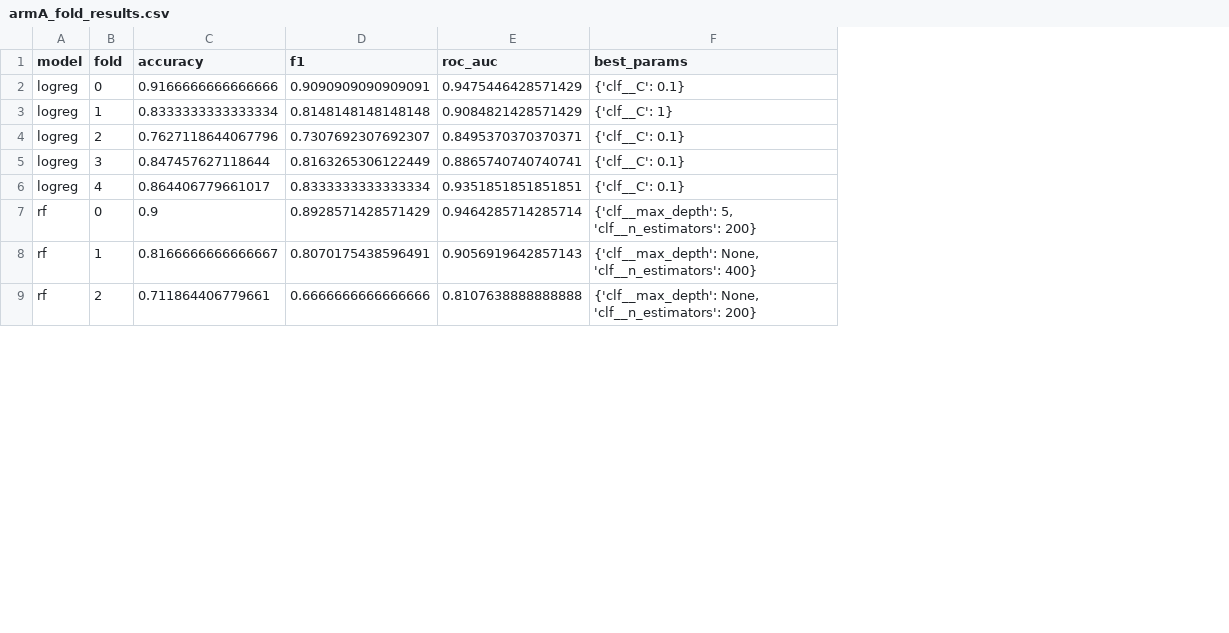
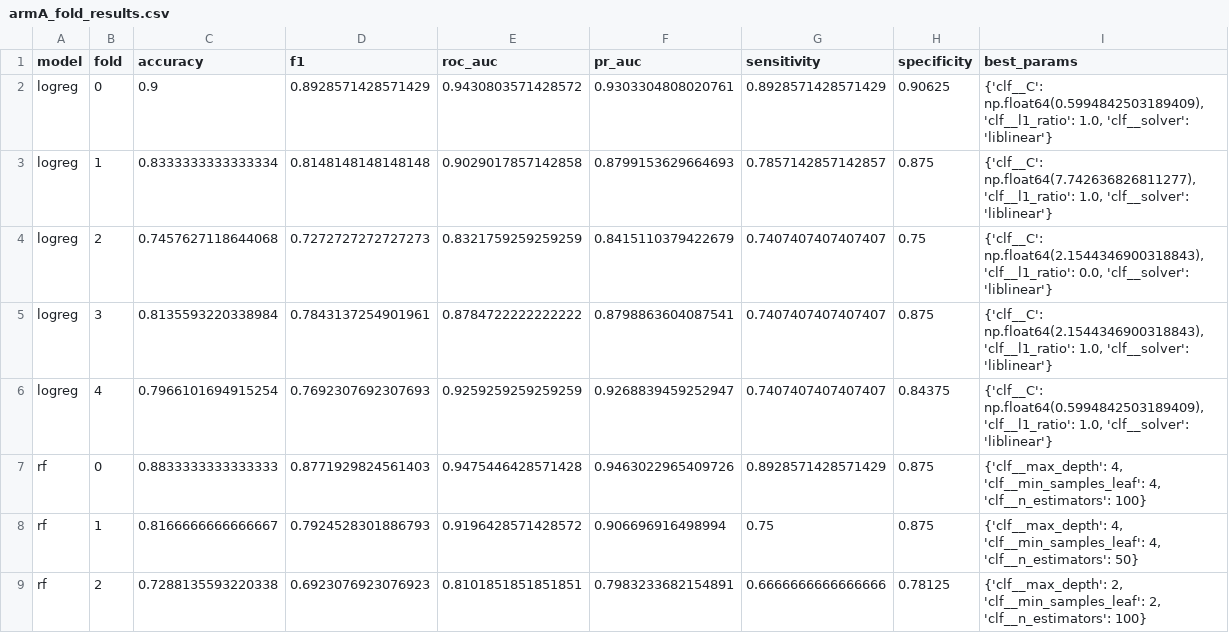
Before and after one commit to zzz271828/FIT2082_Research, a CSV file: results/armA_fold_results.csv, drawn as a sheet; only a part is shown; addresses are those after the commit; the diff covers the shown part only; the diff names each change by its address in the sheet, - before the commit and + after, or states it on an @@ line.

Commit message:
feat: for the global model add feature selection

```diff
--- a/results/armA_fold_results.csv
+++ b/results/armA_fold_results.csv
+column F (pr_auc), rows 2-9: 0.9303304808020761 | 0.8799153629664693 | 0.8415110379422679 | 0.8798863604087541 | 0.9268839459252947 | 0.9463022965409726 | 0.906696916498994 | 0.7983233682154891
+column G (sensitivity), rows 2-9: 0.8928571428571429 | 0.7857142857142857 | 0.7407407407407407 | 0.7407407407407407 | 0.7407407407407407 | 0.8928571428571429 | 0.75 | 0.6666666666666666
+column H (specificity), rows 2-9: 0.90625 | 0.875 | 0.75 | 0.875 | 0.84375 | 0.875 | 0.875 | 0.78125
-C2 (accuracy): 0.9166666666666666
+C2 (accuracy): 0.9
-D2 (f1): 0.9090909090909091
+D2 (f1): 0.8928571428571429
-E2 (roc_auc): 0.9475446428571429
+E2 (roc_auc): 0.9430803571428572
-I2 (best_params): {'clf__C': 0.1}
+I2 (best_params): {'clf__C': np.float64(0.5994842503189409), 'clf__l1_ratio': 1.0, 'clf__solver': 'liblinear'}
-E3 (roc_auc): 0.9084821428571429
+E3 (roc_auc): 0.9029017857142858
-I3 (best_params): {'clf__C': 1}
+I3 (best_params): {'clf__C': np.float64(7.742636826811277), 'clf__l1_ratio': 1.0, 'clf__solver': 'liblinear'}
-C4 (accuracy): 0.7627118644067796
+C4 (accuracy): 0.7457627118644068
-D4 (f1): 0.7307692307692307
+D4 (f1): 0.7272727272727273
-E4 (roc_auc): 0.8495370370370371
+E4 (roc_auc): 0.8321759259259259
-I4 (best_params): {'clf__C': 0.1}
+I4 (best_params): {'clf__C': np.float64(2.1544346900318843), 'clf__l1_ratio': 0.0, 'clf__solver': 'liblinear'}
-C5 (accuracy): 0.847457627118644
+C5 (accuracy): 0.8135593220338984
-D5 (f1): 0.8163265306122449
+D5 (f1): 0.7843137254901961
-E5 (roc_auc): 0.8865740740740741
+E5 (roc_auc): 0.8784722222222222
-I5 (best_params): {'clf__C': 0.1}
+I5 (best_params): {'clf__C': np.float64(2.1544346900318843), 'clf__l1_ratio': 1.0, 'clf__solver': 'liblinear'}
-C6 (accuracy): 0.864406779661017
+C6 (accuracy): 0.7966101694915254
-D6 (f1): 0.8333333333333334
+D6 (f1): 0.7692307692307693
-E6 (roc_auc): 0.9351851851851851
+E6 (roc_auc): 0.9259259259259259
-I6 (best_params): {'clf__C': 0.1}
+I6 (best_params): {'clf__C': np.float64(0.5994842503189409), 'clf__l1_ratio': 1.0, 'clf__solver': 'liblinear'}
-C7 (accuracy): 0.9
+C7 (accuracy): 0.8833333333333333
-D7 (f1): 0.8928571428571429
+D7 (f1): 0.8771929824561403
-E7 (roc_auc): 0.9464285714285714
+E7 (roc_auc): 0.9475446428571428
-I7 (best_params): {'clf__max_depth': 5, 'clf__n_estimators': 200}
+I7 (best_params): {'clf__max_depth': 4, 'clf__min_samples_leaf': 4, 'clf__n_estimators': 100}
-D8 (f1): 0.8070175438596491
+D8 (f1): 0.7924528301886793
-E8 (roc_auc): 0.9056919642857143
+E8 (roc_auc): 0.9196428571428572
-I8 (best_params): {'clf__max_depth': None, 'clf__n_estimators': 400}
+I8 (best_params): {'clf__max_depth': 4, 'clf__min_samples_leaf': 4, 'clf__n_estimators': 50}
-C9 (accuracy): 0.711864406779661
+C9 (accuracy): 0.7288135593220338
-D9 (f1): 0.6666666666666666
+D9 (f1): 0.6923076923076923
-E9 (roc_auc): 0.8107638888888888
+E9 (roc_auc): 0.8101851851851851
-I9 (best_params): {'clf__max_depth': None, 'clf__n_estimators': 200}
+I9 (best_params): {'clf__max_depth': 2, 'clf__min_samples_leaf': 2, 'clf__n_estimators': 100}
```
Also changed, not shown: 5 added rows and 5 edited cells elsewhere in this file, results/armA_results.csv, 3 other files.
